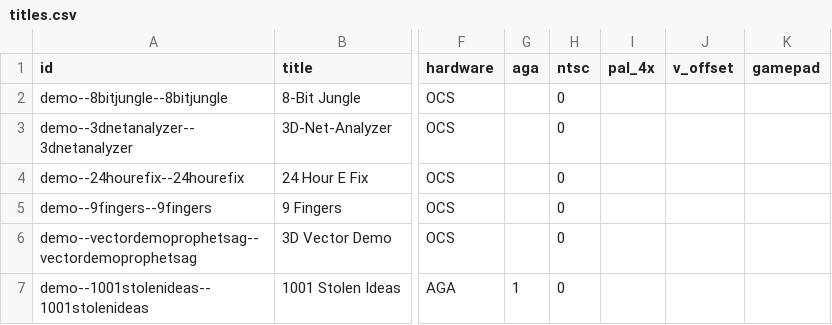
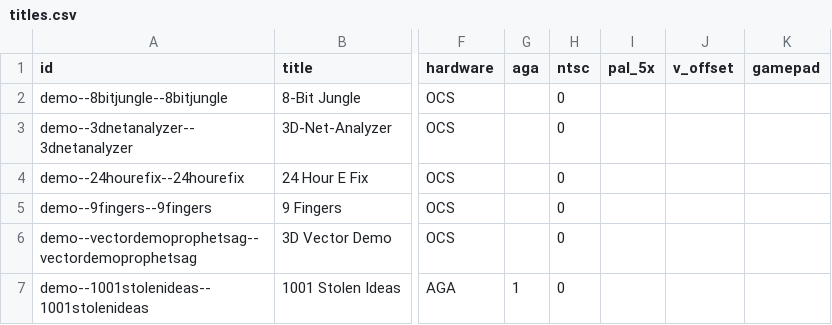
Before and after one commit to amigavision/AmigaVision, a CSV file: data/db/titles.csv, drawn as a sheet; only a part is shown, gaps mark what is left out; the diff names each change by its address in the sheet, - before the commit and + after, or states it on an @@ line.

```diff
--- a/data/db/titles.csv
+++ b/data/db/titles.csv
-I1: pal_4x
+I1: pal_5x
```
Also changed, not shown: 1 other file.
